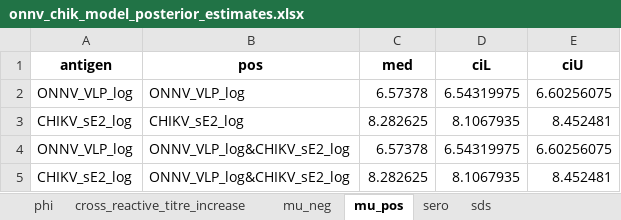
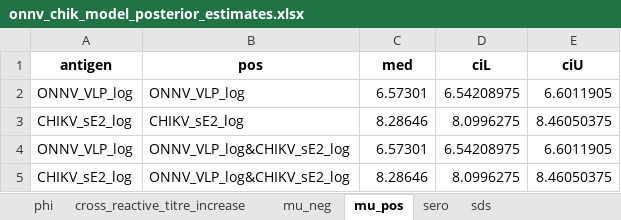
Before and after one commit to anchitapuri/cameroon_chik_onnv, an Excel workbook: Results/onnv_chik_model_posterior_estimates.xlsx, sheet mu_pos, drawn as a sheet; values as stored, in another font and other column widths than the file's, no borders; the diff names each change by its address in the sheet, - before the commit and + after, or states it on an @@ line.

```diff
--- a/Results/onnv_chik_model_posterior_estimates.xlsx (sheet mu_pos)
+++ b/Results/onnv_chik_model_posterior_estimates.xlsx (sheet mu_pos)
-C2 (med): 6.57378
+C2 (med): 6.57301
-D2 (ciL): 6.54319975
+D2 (ciL): 6.54208975
-E2 (ciU): 6.60256075
+E2 (ciU): 6.6011905
-C3 (med): 8.282625
+C3 (med): 8.28646
-D3 (ciL): 8.1067935
+D3 (ciL): 8.0996275
-E3 (ciU): 8.452481
+E3 (ciU): 8.46050375
-C4 (med): 6.57378
+C4 (med): 6.57301
-D4 (ciL): 6.54319975
+D4 (ciL): 6.54208975
-E4 (ciU): 6.60256075
+E4 (ciU): 6.6011905
-C5 (med): 8.282625
+C5 (med): 8.28646
-D5 (ciL): 8.1067935
+D5 (ciL): 8.0996275
-E5 (ciU): 8.452481
+E5 (ciU): 8.46050375
```
Also changed, not shown: sheet mu_neg, sheet cross_reactive_titre_increase, sheet phi, sheet sds, sheet sero, 21 other files.
